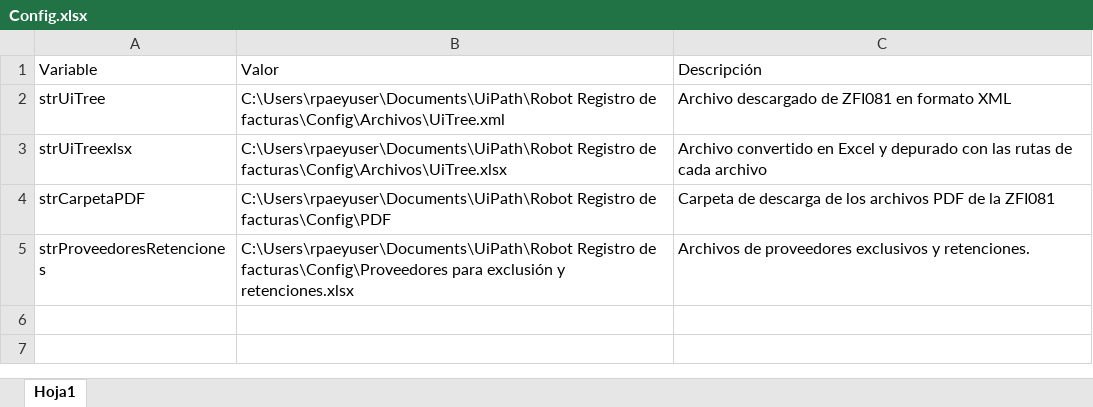
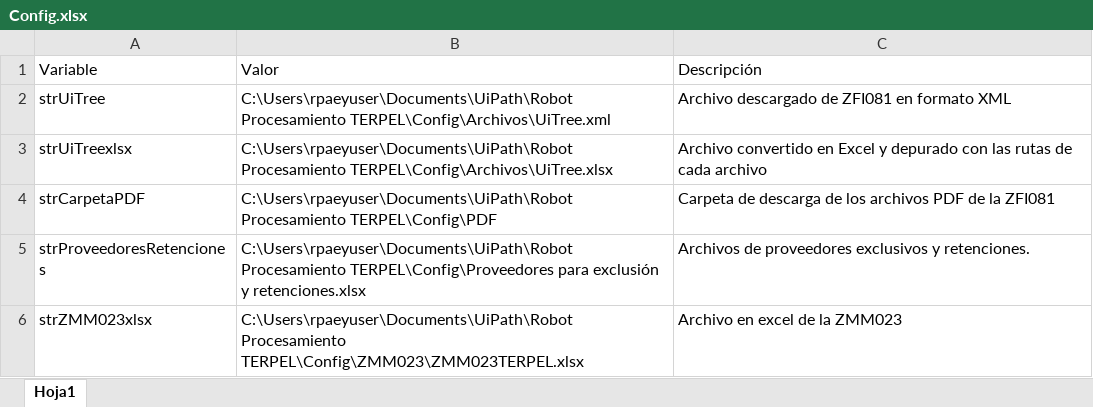
Before and after one commit to BenCruzSar95/uipathunacem, an Excel workbook: Robot Registro de facturas/Config/Config.xlsx, sheet Hoja1, drawn as a sheet; values as stored, in another font and other column widths than the file's, no borders; the diff names each change by its address in the sheet, - before the commit and + after, or states it on an @@ line.

```diff
--- a/Robot Registro de facturas/Config/Config.xlsx (sheet Hoja1)
+++ b/Robot Registro de facturas/Config/Config.xlsx (sheet Hoja1)
-B2: C:\Users\rpaeyuser\Documents\UiPath\Robot Registro de facturas\Config\Archivos\UiTree.xml
+B2: C:\Users\rpaeyuser\Documents\UiPath\Robot Procesamiento TERPEL\Config\Archivos\UiTree.xml
-B3: C:\Users\rpaeyuser\Documents\UiPath\Robot Registro de facturas\Config\Archivos\UiTree.xlsx
+B3: C:\Users\rpaeyuser\Documents\UiPath\Robot Procesamiento TERPEL\Config\Archivos\UiTree.xlsx
-B4: C:\Users\rpaeyuser\Documents\UiPath\Robot Registro de facturas\Config\PDF
+B4: C:\Users\rpaeyuser\Documents\UiPath\Robot Procesamiento TERPEL\Config\PDF
-B5: C:\Users\rpaeyuser\Documents\UiPath\Robot Registro de facturas\Config\Proveedores para exclusión…
+B5: C:\Users\rpaeyuser\Documents\UiPath\Robot Procesamiento TERPEL\Config\Proveedores para exclusión…
+row 6: strZMM023xlsx | C:\Users\rpaeyuser\Documents\UiPath\Robot Procesamiento TERPEL\Config\ZMM023\ZMM023TERPEL.xlsx | Archivo en excel de la ZMM023
```
Also changed, not shown: Robot Procesamiento TERPEL/Config/Archivos/UiTree.xlsx, Robot Procesamiento TERPEL/Config/Macros/macro.xlsx, 12 other files.
